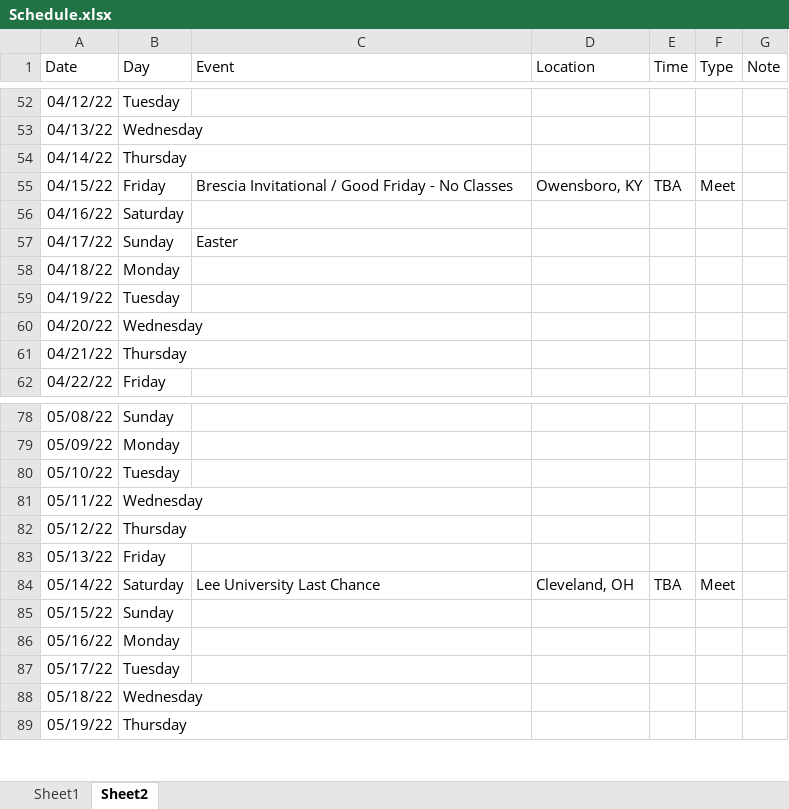
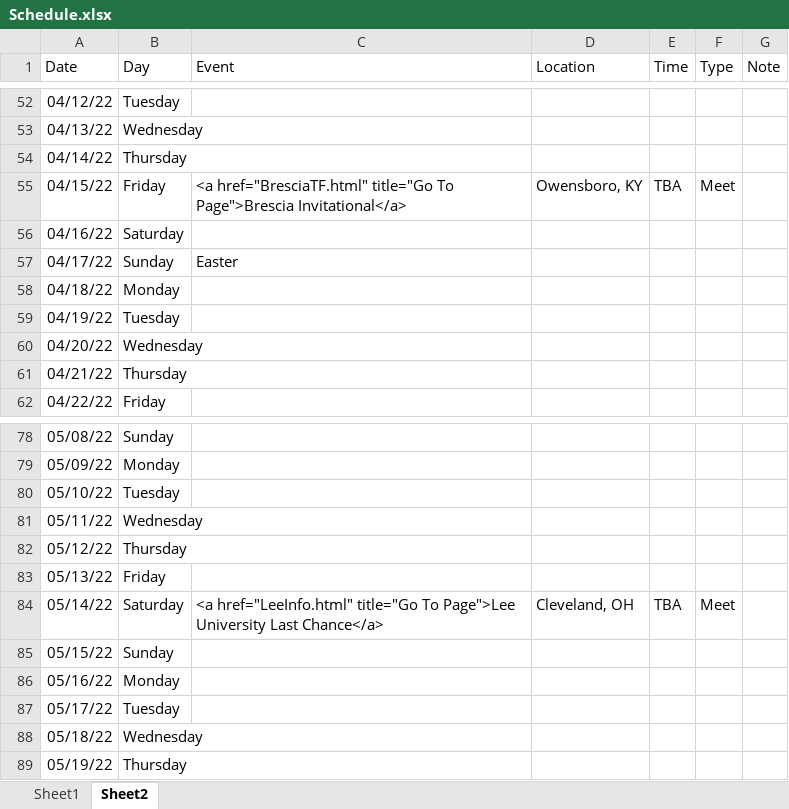
Before and after one commit to gcxcluke/Calendar, an Excel workbook: Schedule.xlsx, sheet Sheet2, drawn as a sheet; only a part is shown, gaps mark what is left out; values as stored, in another font and other column widths than the file's, no borders; the diff names each change by its address in the sheet, - before the commit and + after, or states it on an @@ line.

Commit message:
Transy Info

```diff
--- a/Schedule.xlsx (sheet Sheet2)
+++ b/Schedule.xlsx (sheet Sheet2)
-C55 (Event): Brescia Invitational / Good Friday - No Classes
+C55 (Event): <a href="BresciaTF.html" title="Go To Page">Brescia Invitational</a>
-C84 (Event): Lee University Last Chance
+C84 (Event): <a href="LeeInfo.html" title="Go To Page">Lee University Last Chance</a>
```
Also changed, not shown: 7 other files.
